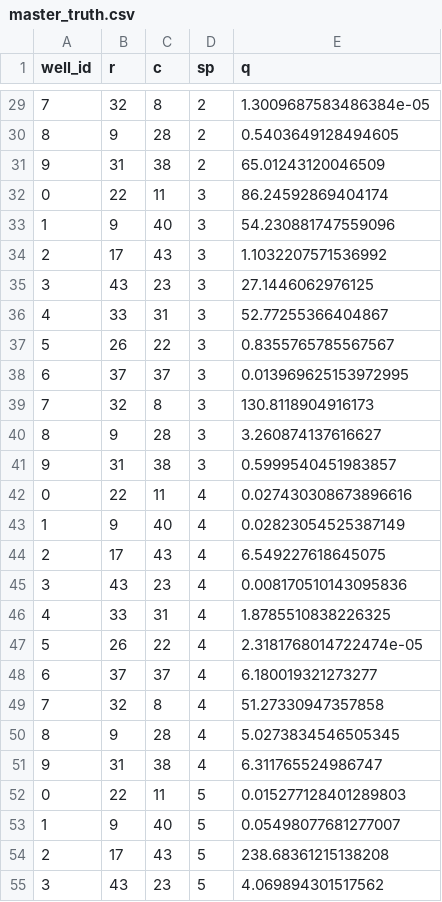
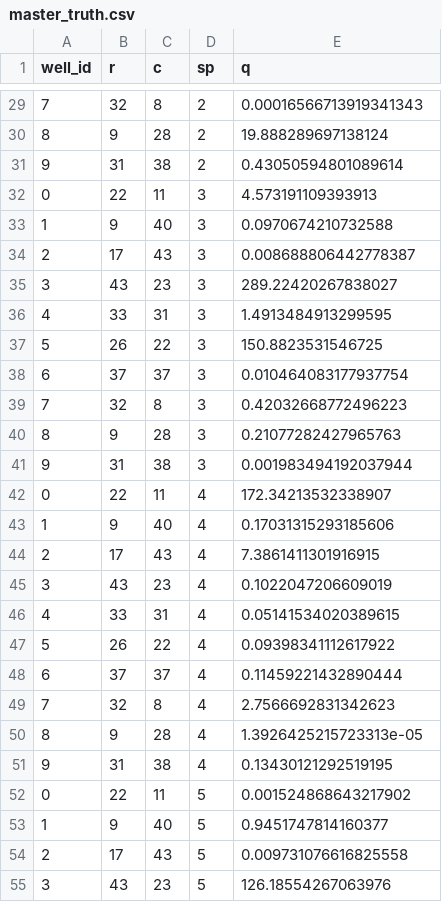
Before and after one commit to kfmcculloch98/kfm-ms, a CSV file: codes/pest/master_truth.csv, drawn as a sheet; only a part is shown, gaps mark what is left out; the diff covers the shown part only.

```diff
--- a/codes/pest/master_truth.csv
+++ b/codes/pest/master_truth.csv
@@ -29,27 +29,27 @@ well_id,r,c,sp,q
-7,32,8,2,1.3009687583486384e-05
-8,9,28,2,0.5403649128494605
-9,31,38,2,65.01243120046509
-0,22,11,3,86.24592869404174
-1,9,40,3,54.230881747559096
-2,17,43,3,1.1032207571536992
-3,43,23,3,27.1446062976125
-4,33,31,3,52.77255366404867
-5,26,22,3,0.8355765785567567
-6,37,37,3,0.013969625153972995
-7,32,8,3,130.8118904916173
-8,9,28,3,3.260874137616627
-9,31,38,3,0.5999540451983857
-0,22,11,4,0.027430308673896616
-1,9,40,4,0.02823054525387149
-2,17,43,4,6.549227618645075
-3,43,23,4,0.008170510143095836
-4,33,31,4,1.8785510838226325
-5,26,22,4,2.3181768014722474e-05
-6,37,37,4,6.180019321273277
-7,32,8,4,51.27330947357858
-8,9,28,4,5.0273834546505345
-9,31,38,4,6.311765524986747
-0,22,11,5,0.015277128401289803
-1,9,40,5,0.05498077681277007
-2,17,43,5,238.68361215138208
-3,43,23,5,4.069894301517562
+7,32,8,2,0.00016566713919341343
+8,9,28,2,19.888289697138124
+9,31,38,2,0.43050594801089614
+0,22,11,3,4.573191109393913
+1,9,40,3,0.0970674210732588
+2,17,43,3,0.008688806442778387
+3,43,23,3,289.22420267838027
+4,33,31,3,1.4913484913299595
+5,26,22,3,150.8823531546725
+6,37,37,3,0.010464083177937754
+7,32,8,3,0.42032668772496223
+8,9,28,3,0.21077282427965763
+9,31,38,3,0.001983494192037944
+0,22,11,4,172.34213532338907
+1,9,40,4,0.17031315293185606
+2,17,43,4,7.3861411301916915
+3,43,23,4,0.1022047206609019
+4,33,31,4,0.05141534020389615
+5,26,22,4,0.09398341112617922
+6,37,37,4,0.11459221432890444
+7,32,8,4,2.7566692831342623
+8,9,28,4,1.3926425215723313e-05
+9,31,38,4,0.13430121292519195
+0,22,11,5,0.001524868643217902
+1,9,40,5,0.9451747814160377
+2,17,43,5,0.009731076616825558
+3,43,23,5,126.18554267063976
```
Also changed, not shown: 73 edited cells elsewhere in this file, codes/pest/mult/p_inst0_grid.csv, 2 other files.
